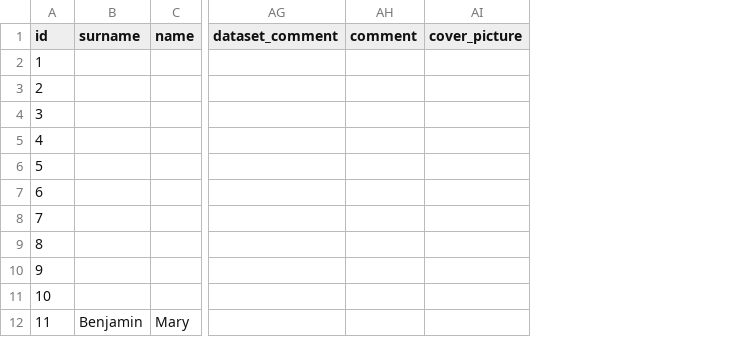
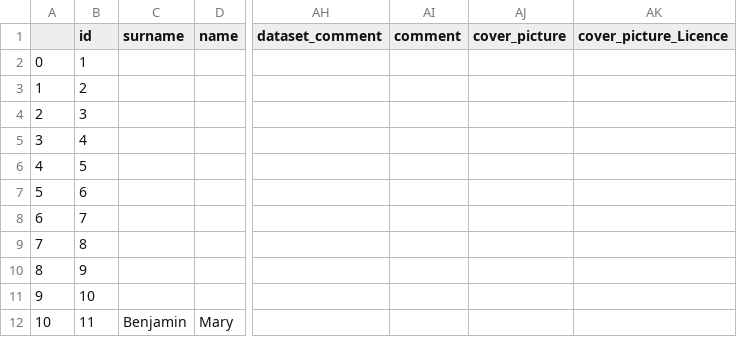
Before and after one commit to agrogeophy/catalog, a CSV file: db.csv, drawn as a sheet; only a part is shown, gaps mark what is left out; the diff names each change by its address in the sheet, - before the commit and + after, or states it on an @@ line.

Commit message:
Update db.csv

```diff
--- a/db.csv
+++ b/db.csv
+column A, rows 2-12: 0 | 1 | 2 | 3 | 4 | 5 | 6 | 7 | 8 | 9 | 10
+column AK (cover_picture_Licence), empty
```
